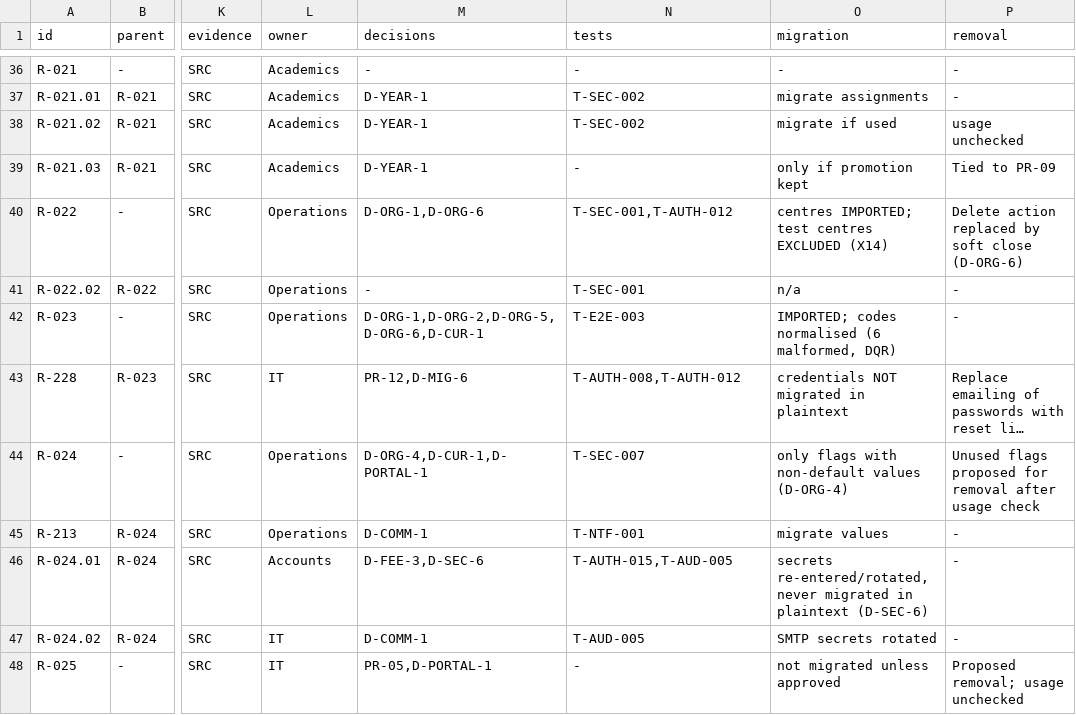
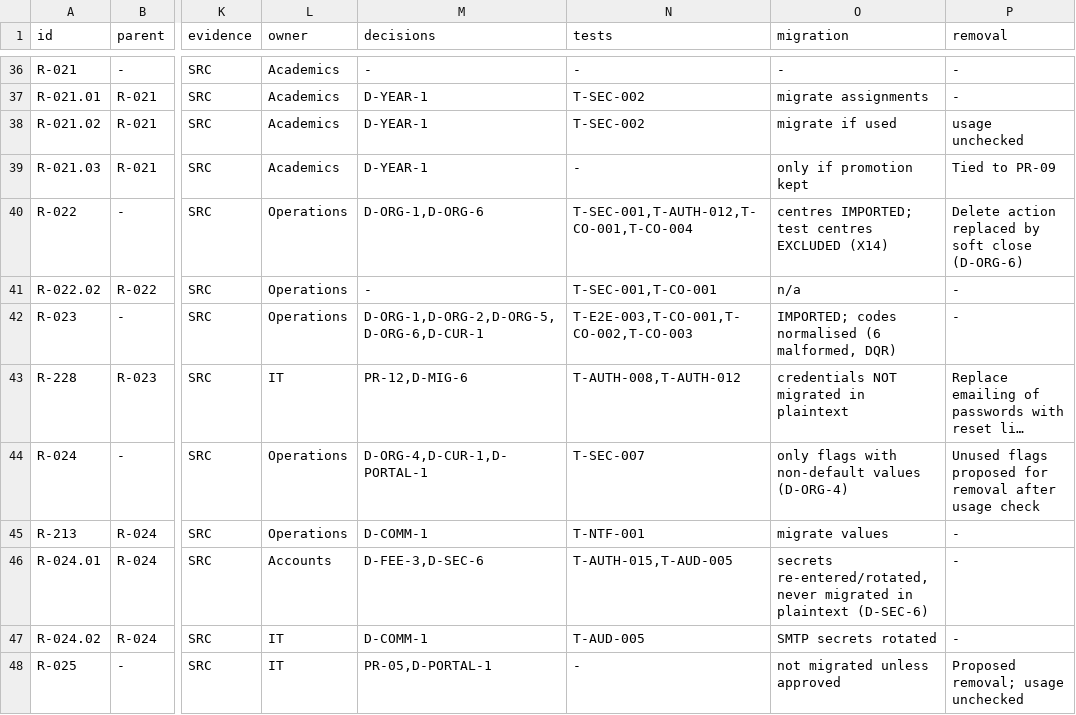
Before and after one commit to imkirit0/GEMS_OMNIX, a CSV file: docs/audit/02-requirements-traceability-matrix.csv, drawn as a sheet; only a part is shown, gaps mark what is left out; long unchanged cells end in …; the diff names each change by its address in the sheet, - before the commit and + after, or states it on an @@ line.

```diff
--- a/docs/audit/02-requirements-traceability-matrix.csv
+++ b/docs/audit/02-requirements-traceability-matrix.csv
-N40 (tests): T-SEC-001,T-AUTH-012
+N40 (tests): T-SEC-001,T-AUTH-012,T-CO-001,T-CO-004
-N41 (tests): T-SEC-001
+N41 (tests): T-SEC-001,T-CO-001
-N42 (tests): T-E2E-003
+N42 (tests): T-E2E-003,T-CO-001,T-CO-002,T-CO-003
```
Also changed, not shown: docs/audit/data/matrix-02-masters-accounts.tsv, 21 other files.
